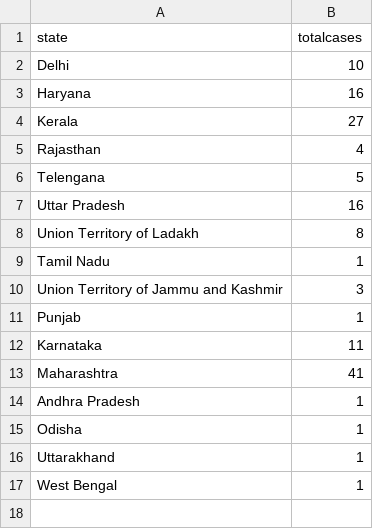
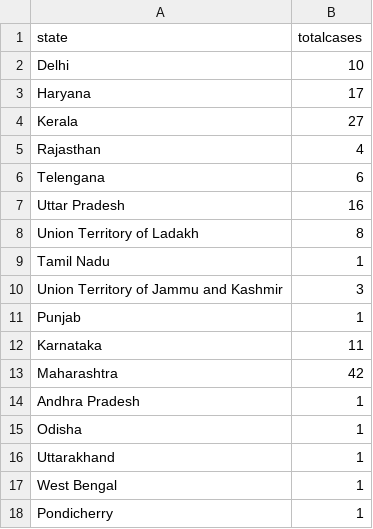
Before and after one commit to gurunatha/coronavirus, a CSV file: coronavirus_india.csv, drawn as a sheet.

Commit message:
Updated at 6.00 PM

```diff
--- a/coronavirus_india.csv
+++ b/coronavirus_india.csv
@@ -2,6 +2,6 @@ state,totalcases
 Delhi,10
-Haryana,16
+Haryana,17
 Kerala,27
 Rajasthan,4
-Telengana,5
+Telengana,6
 Uttar Pradesh,16
@@ -12,3 +12,3 @@ Punjab,1
 Karnataka,11
-Maharashtra,41
+Maharashtra,42
 Andhra Pradesh,1
@@ -17 +17,2 @@ Uttarakhand,1
 West Bengal,1
+Pondicherry,1
```
